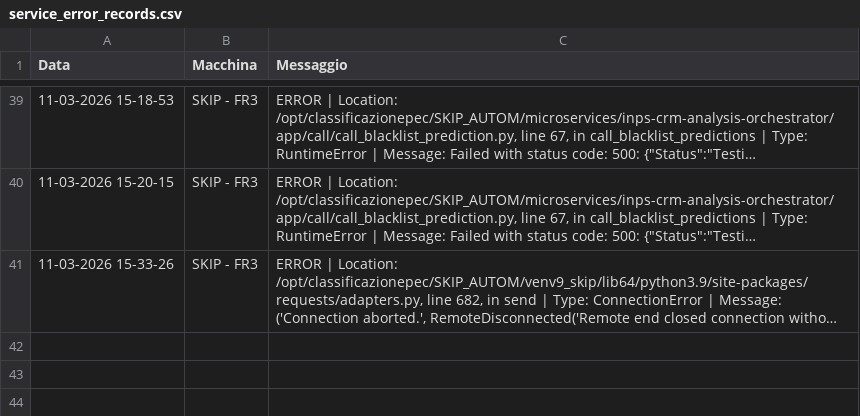
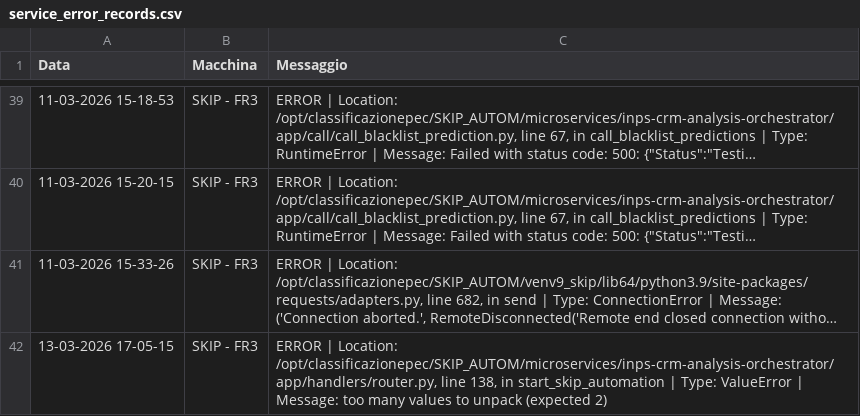
Before and after one commit to SkipAlarm/SkipAutomationAlarm, a CSV file: service_error_records.csv, drawn as a sheet; only a part is shown, gaps mark what is left out; long unchanged cells end in …; the diff names each change by its address in the sheet, - before the commit and + after, or states it on an @@ line.

Commit message:
Server error logged from SKIP - FR3

```diff
--- a/service_error_records.csv
+++ b/service_error_records.csv
+row 42: 13-03-2026 17-05-15 | SKIP - FR3 | ERROR | Location: /opt/classificazionepec/SKIP_AUTOM/microservices/inps-crm-analysis-orchestrator/app/handlers/router.py, line 138, in start_skip_automation | Type: ValueError | Message: too many values to unpack (expected 2)
```
